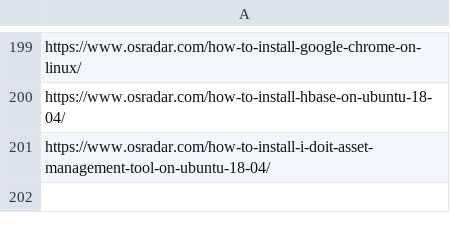
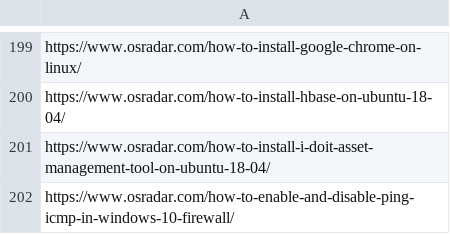
Before and after one commit to nahar122/affiliate-product-recommendation-tool, a CSV file: app/data/test.csv, drawn as a sheet; only a part is shown, gaps mark what is left out; the diff names each change by its address in the sheet, - before the commit and + after, or states it on an @@ line.

```diff
--- a/app/data/test.csv
+++ b/app/data/test.csv
+row 202: https://www.osradar.com/how-to-enable-and-disable-ping-icmp-in-windows-10-firewall/
```
Also changed, not shown: 2 other files.
